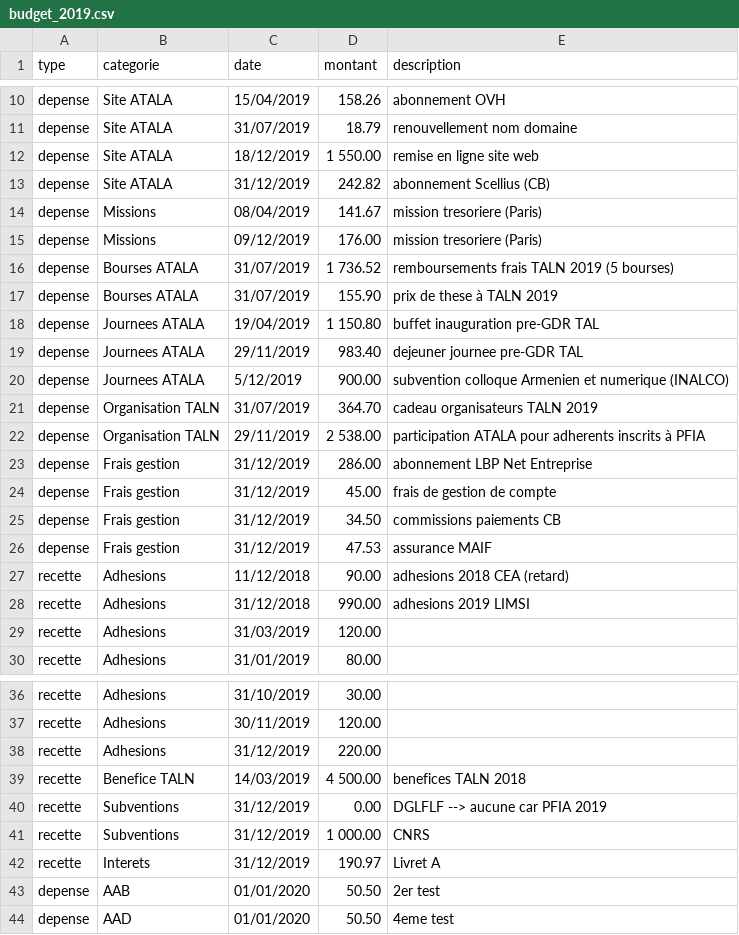
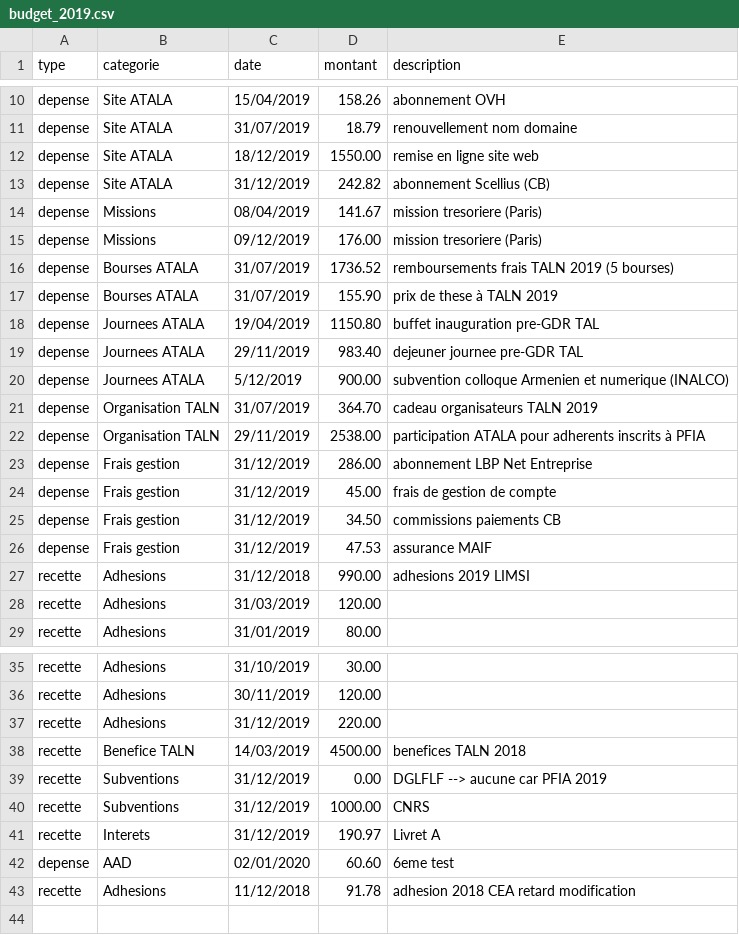
Before and after one commit to Traquolix/Association-S3, a CSV file: data/Bilan_financier_2020/budget_2019.csv, drawn as a sheet; only a part is shown, gaps mark what is left out.

```diff
--- a/data/Bilan_financier_2020/budget_2019.csv
+++ b/data/Bilan_financier_2020/budget_2019.csv
@@ -11,3 +11,3 @@ depense,Site ATALA,15/04/2019,158.26,abonnement OVH
 depense,Site ATALA,31/07/2019,18.79,renouvellement nom domaine
-depense,Site ATALA,18/12/2019,1 550.00,remise en ligne site web
+depense,Site ATALA,18/12/2019,1550.00,remise en ligne site web
 depense,Site ATALA,31/12/2019,242.82,abonnement Scellius (CB)
@@ -15,5 +15,5 @@ depense,Missions,08/04/2019,141.67,mission tresoriere (Paris)
 depense,Missions,09/12/2019,176.00,mission tresoriere (Paris)
-depense,Bourses ATALA,31/07/2019,1 736.52,remboursements frais TALN 2019 (5 bourses)
+depense,Bourses ATALA,31/07/2019,1736.52,remboursements frais TALN 2019 (5 bourses)
 depense,Bourses ATALA,31/07/2019,155.90,prix de these à TALN 2019
-depense,Journees ATALA,19/04/2019,1 150.80,buffet inauguration pre-GDR TAL
+depense,Journees ATALA,19/04/2019,1150.80,buffet inauguration pre-GDR TAL
 depense,Journees ATALA,29/11/2019,983.40,dejeuner journee pre-GDR TAL
@@ -21,3 +21,3 @@ depense,Journees ATALA,5/12/2019,900.00,subvention colloque Armenien et numeriqu
 depense,Organisation TALN,31/07/2019,364.70,cadeau organisateurs TALN 2019
-depense,Organisation TALN,29/11/2019,2 538.00,participation ATALA pour adherents inscrits à PFIA
+depense,Organisation TALN,29/11/2019,2538.00,participation ATALA pour adherents inscrits à PFIA
 depense,Frais gestion,31/12/2019,286.00,abonnement LBP Net Entreprise
@@ -26,3 +26,2 @@ depense,Frais gestion,31/12/2019,34.50,commissions paiements CB
 depense,Frais gestion,31/12/2019,47.53,assurance MAIF
-recette,Adhesions,11/12/2018,90.00,adhesions 2018 CEA (retard)
 recette,Adhesions,31/12/2018,990.00,adhesions 2019 LIMSI
@@ -38,7 +37,7 @@ recette,Adhesions,30/11/2019,120.00,
 recette,Adhesions,31/12/2019,220.00,
-recette,Benefice TALN,14/03/2019,4 500.00,benefices TALN 2018
+recette,Benefice TALN,14/03/2019,4500.00,benefices TALN 2018
 recette,Subventions,31/12/2019,0.00,DGLFLF --> aucune car PFIA 2019
-recette,Subventions,31/12/2019,1 000.00,CNRS
+recette,Subventions,31/12/2019,1000.00,CNRS
 recette,Interets,31/12/2019,190.97,Livret A
-depense,AAB,01/01/2020,50.50,2er test
-depense,AAD,01/01/2020,50.50,4eme test
+depense,AAD,02/01/2020,60.60,6eme test
+recette,Adhesions,11/12/2018,91.78,adhesion 2018 CEA retard  modification
```
Also changed, not shown: 3 other files.
